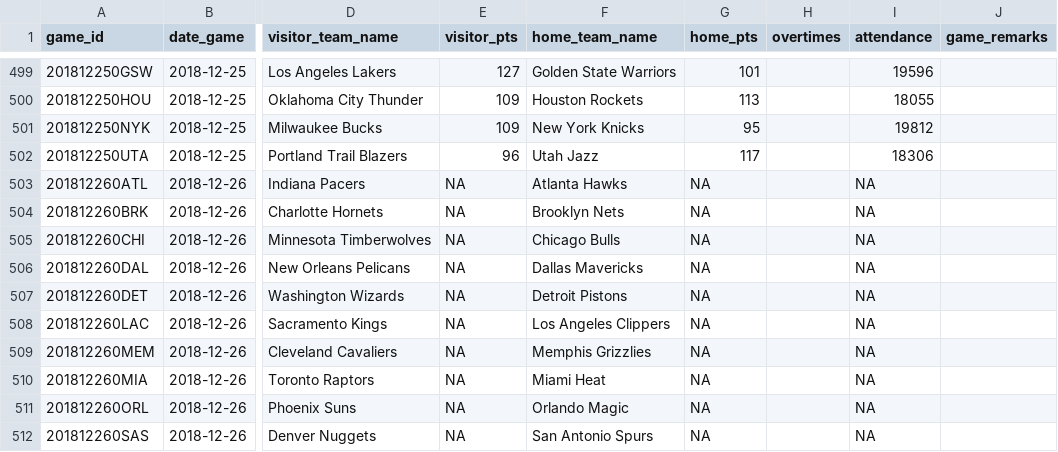
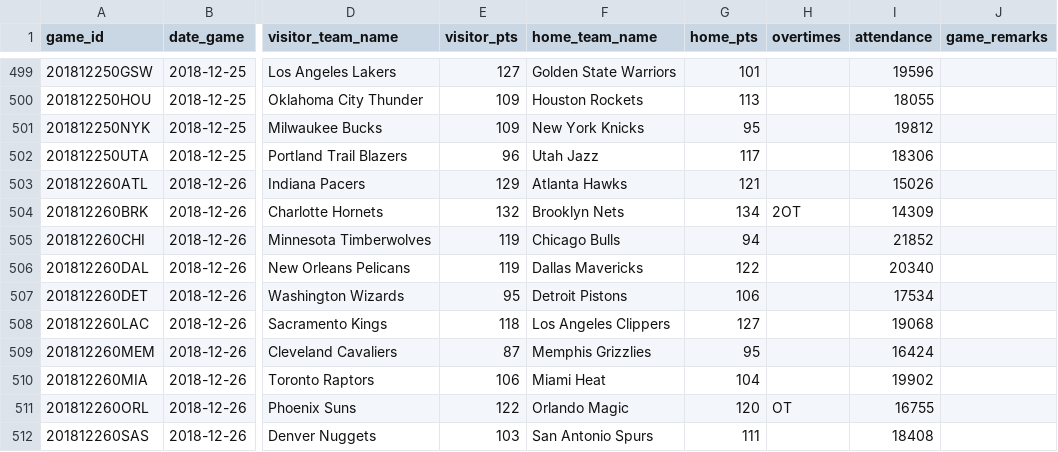
Before and after one commit to elliottmorris/rNBA, a CSV file: data/schedules/NBA-2019_schedule.csv, drawn as a sheet; only a part is shown, gaps mark what is left out; the diff covers the shown part only; the diff names each change by its address in the sheet, - before the commit and + after, or states it on an @@ line.

Commit message:
some cleanup. where to go from here re: turning stats into team points estimates?

```diff
--- a/data/schedules/NBA-2019_schedule.csv
+++ b/data/schedules/NBA-2019_schedule.csv
-E503 (visitor_pts): NA
+E503 (visitor_pts): 129
-G503 (home_pts): NA
+G503 (home_pts): 121
-I503 (attendance): NA
+I503 (attendance): 15026
-E504 (visitor_pts): NA
+E504 (visitor_pts): 132
-G504 (home_pts): NA
+G504 (home_pts): 134
-H504 (overtimes): (empty)
+H504 (overtimes): 2OT
-I504 (attendance): NA
+I504 (attendance): 14309
-E505:E506 (visitor_pts): NA
+E505:E506 (visitor_pts): 119
-G505 (home_pts): NA
+G505 (home_pts): 94
-I505 (attendance): NA
+I505 (attendance): 21852
-G506 (home_pts): NA
+G506 (home_pts): 122
-I506 (attendance): NA
+I506 (attendance): 20340
-E507 (visitor_pts): NA
+E507 (visitor_pts): 95
-G507 (home_pts): NA
+G507 (home_pts): 106
-I507 (attendance): NA
+I507 (attendance): 17534
-E508 (visitor_pts): NA
+E508 (visitor_pts): 118
-G508 (home_pts): NA
+G508 (home_pts): 127
-I508 (attendance): NA
+I508 (attendance): 19068
-E509 (visitor_pts): NA
+E509 (visitor_pts): 87
-G509 (home_pts): NA
+G509 (home_pts): 95
-I509 (attendance): NA
+I509 (attendance): 16424
-E510 (visitor_pts): NA
+E510 (visitor_pts): 106
-G510 (home_pts): NA
+G510 (home_pts): 104
-I510 (attendance): NA
+I510 (attendance): 19902
-E511 (visitor_pts): NA
+E511 (visitor_pts): 122
-G511 (home_pts): NA
+G511 (home_pts): 120
-H511 (overtimes): (empty)
+H511 (overtimes): OT
-I511 (attendance): NA
+I511 (attendance): 16755
-E512 (visitor_pts): NA
+E512 (visitor_pts): 103
-G512 (home_pts): NA
+G512 (home_pts): 111
-I512 (attendance): NA
+I512 (attendance): 18408
```
Also changed, not shown: 16 edited cells elsewhere in this file, 2 other files.
